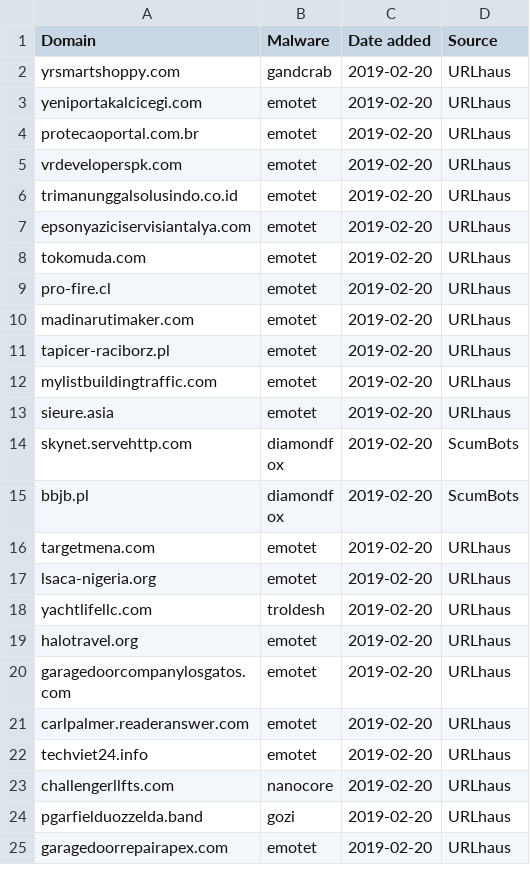
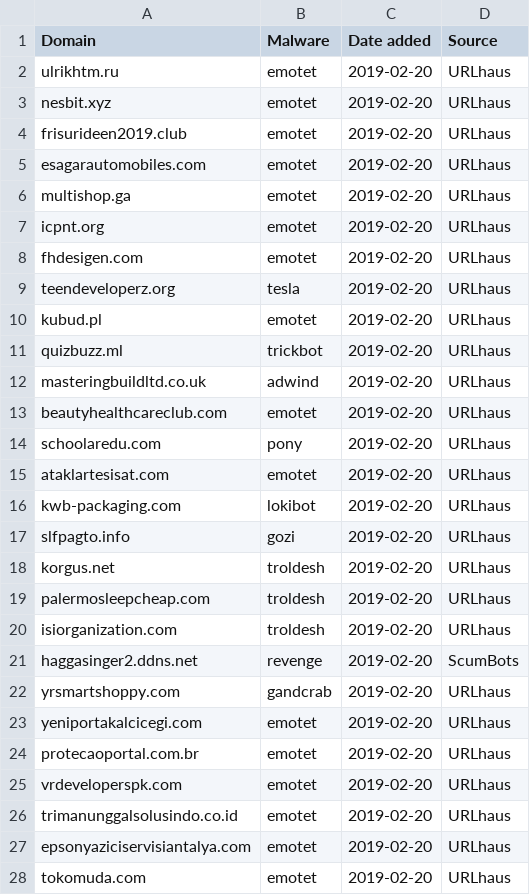
Before and after one commit to stamparm/blackbook, a CSV file: blackbook.csv, drawn as a sheet; only a part is shown; the shorter side is filled out with more unchanged rows.

Commit message:
Automatic update

```diff
--- a/blackbook.csv
+++ b/blackbook.csv
@@ -1,2 +1,22 @@
 Domain,Malware,Date added,Source
+ulrikhtm.ru,emotet,2019-02-20,URLhaus
+nesbit.xyz,emotet,2019-02-20,URLhaus
+frisurideen2019.club,emotet,2019-02-20,URLhaus
+esagarautomobiles.com,emotet,2019-02-20,URLhaus
+multishop.ga,emotet,2019-02-20,URLhaus
+icpnt.org,emotet,2019-02-20,URLhaus
+fhdesigen.com,emotet,2019-02-20,URLhaus
+teendeveloperz.org,tesla,2019-02-20,URLhaus
+kubud.pl,emotet,2019-02-20,URLhaus
+quizbuzz.ml,trickbot,2019-02-20,URLhaus
+masteringbuildltd.co.uk,adwind,2019-02-20,URLhaus
+beautyhealthcareclub.com,emotet,2019-02-20,URLhaus
+schoolaredu.com,pony,2019-02-20,URLhaus
+ataklartesisat.com,emotet,2019-02-20,URLhaus
+kwb-packaging.com,lokibot,2019-02-20,URLhaus
+slfpagto.info,gozi,2019-02-20,URLhaus
+korgus.net,troldesh,2019-02-20,URLhaus
+palermosleepcheap.com,troldesh,2019-02-20,URLhaus
+isiorganization.com,troldesh,2019-02-20,URLhaus
+haggasinger2.ddns.net,revenge,2019-02-20,ScumBots
 yrsmartshoppy.com,gandcrab,2019-02-20,URLhaus
```
